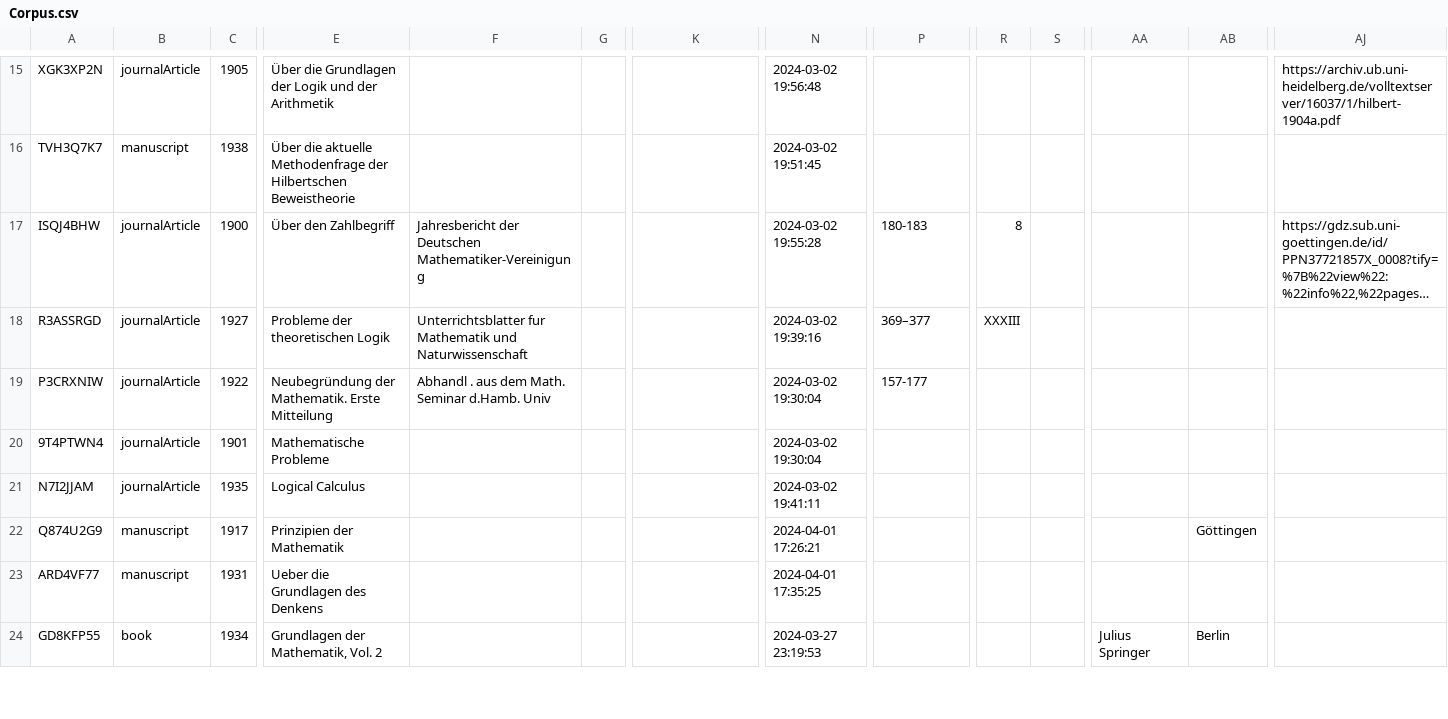
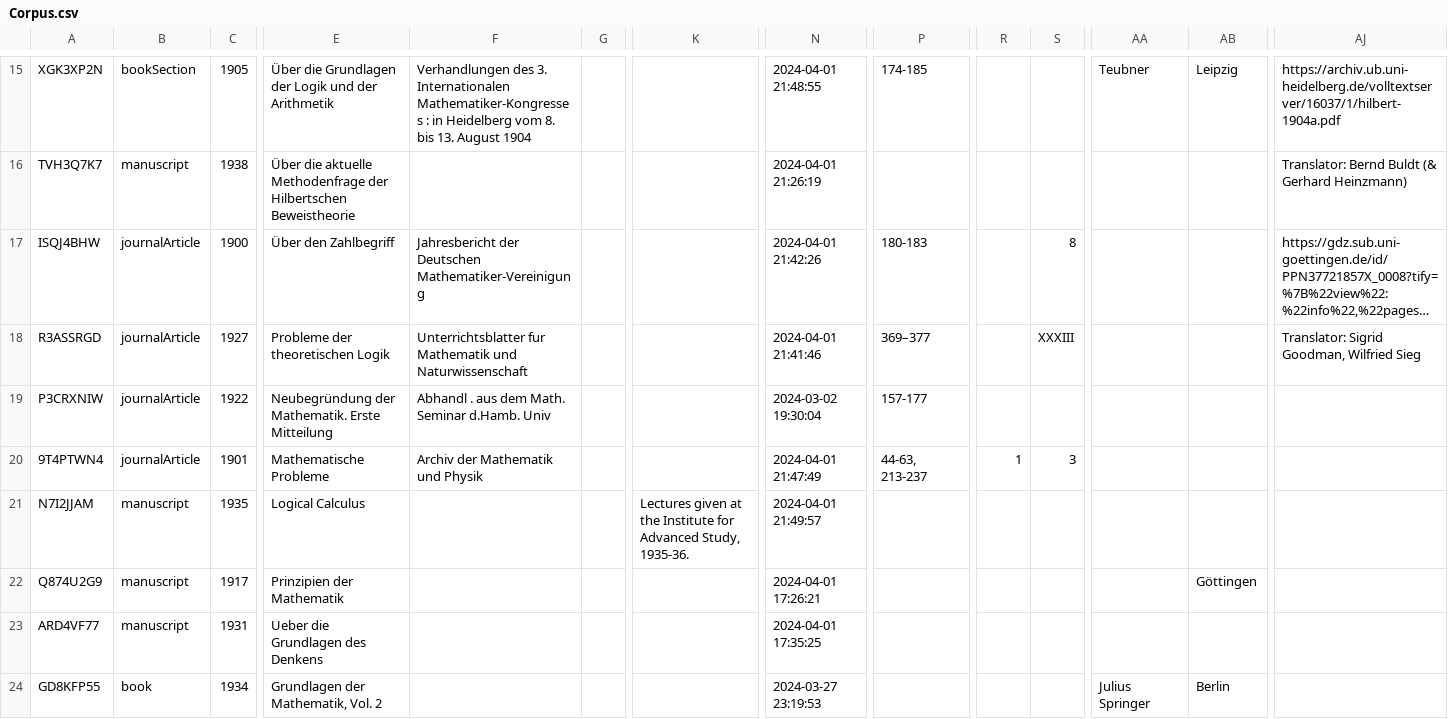
Before and after one commit to fangjingx/DDHI, a CSV file: Corpus.csv, drawn as a sheet; only a part is shown, gaps mark what is left out; long unchanged cells end in …; the diff covers the shown part only; the diff names each change by its address in the sheet, - before the commit and + after, or states it on an @@ line.

```diff
--- a/Corpus.csv
+++ b/Corpus.csv
-B15: journalArticle
+B15: bookSection
-F15: (empty)
+F15: Verhandlungen des 3. Internationalen Mathematiker-Kongresses : in Heidelberg vom 8. bis 13. August 1904
-N15: 2024-03-02 19:56:48
+N15: 2024-04-01 21:48:55
-P15: (empty)
+P15: 174-185
-AA15: (empty)
+AA15: Teubner
-AB15: (empty)
+AB15: Leipzig
-N16: 2024-03-02 19:51:45
+N16: 2024-04-01 21:26:19
-AJ16: (empty)
+AJ16: Translator: Bernd Buldt (& Gerhard Heinzmann)
-N17: 2024-03-02 19:55:28
+N17: 2024-04-01 21:42:26
-R17: 8
+R17: (empty)
-S17: (empty)
+S17: 8
-N18: 2024-03-02 19:39:16
+N18: 2024-04-01 21:41:46
-R18: XXXIII
+R18: (empty)
-S18: (empty)
+S18: XXXIII
-AJ18: (empty)
+AJ18: Translator: Sigrid Goodman, Wilfried Sieg
-F20: (empty)
+F20: Archiv der Mathematik und Physik
-N20: 2024-03-02 19:30:04
+N20: 2024-04-01 21:47:49
-P20: (empty)
+P20: 44-63, 213-237
-R20: (empty)
+R20: 1
-S20: (empty)
+S20: 3
-B21: journalArticle
+B21: manuscript
-K21: (empty)
+K21: Lectures given at the Institute for Advanced Study, 1935-36.
-N21: 2024-03-02 19:41:11
+N21: 2024-04-01 21:49:57
```
Also changed, not shown: 87 edited cells elsewhere in this file.
